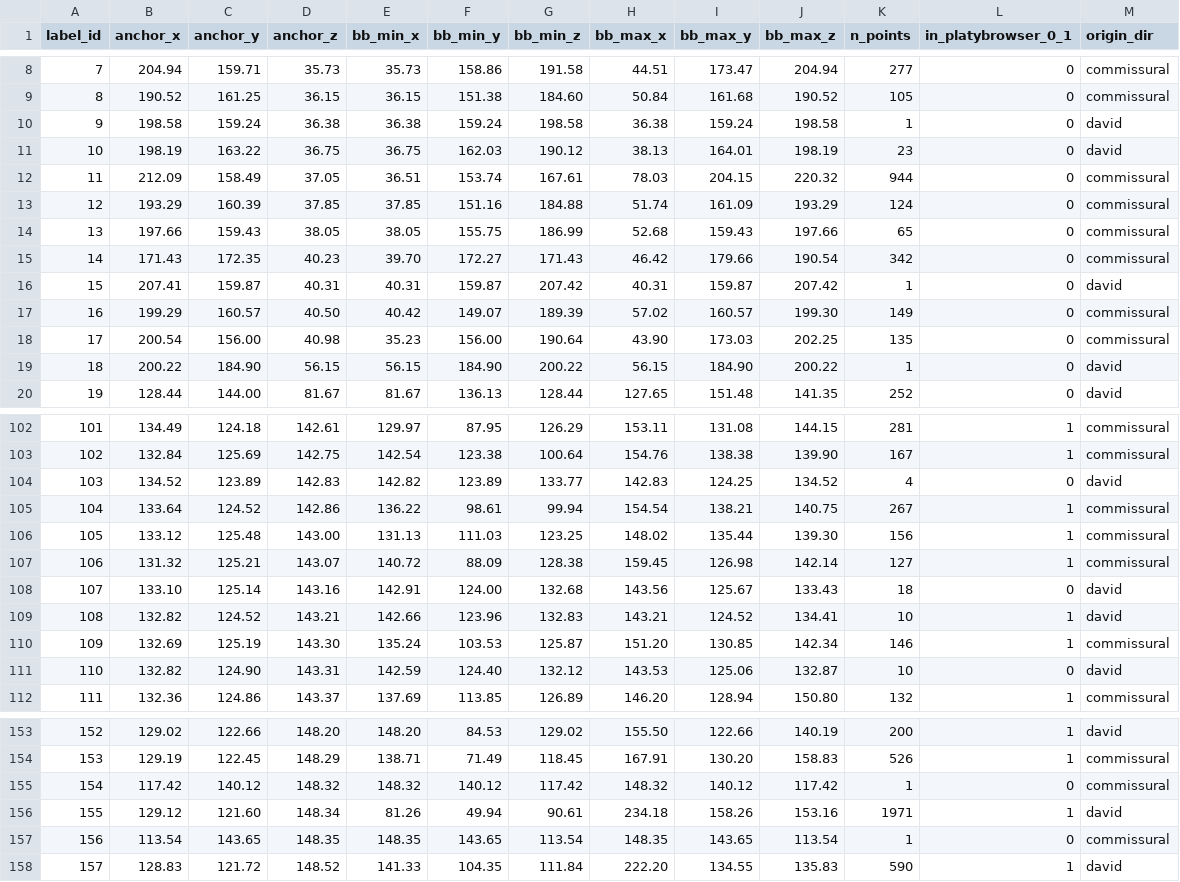
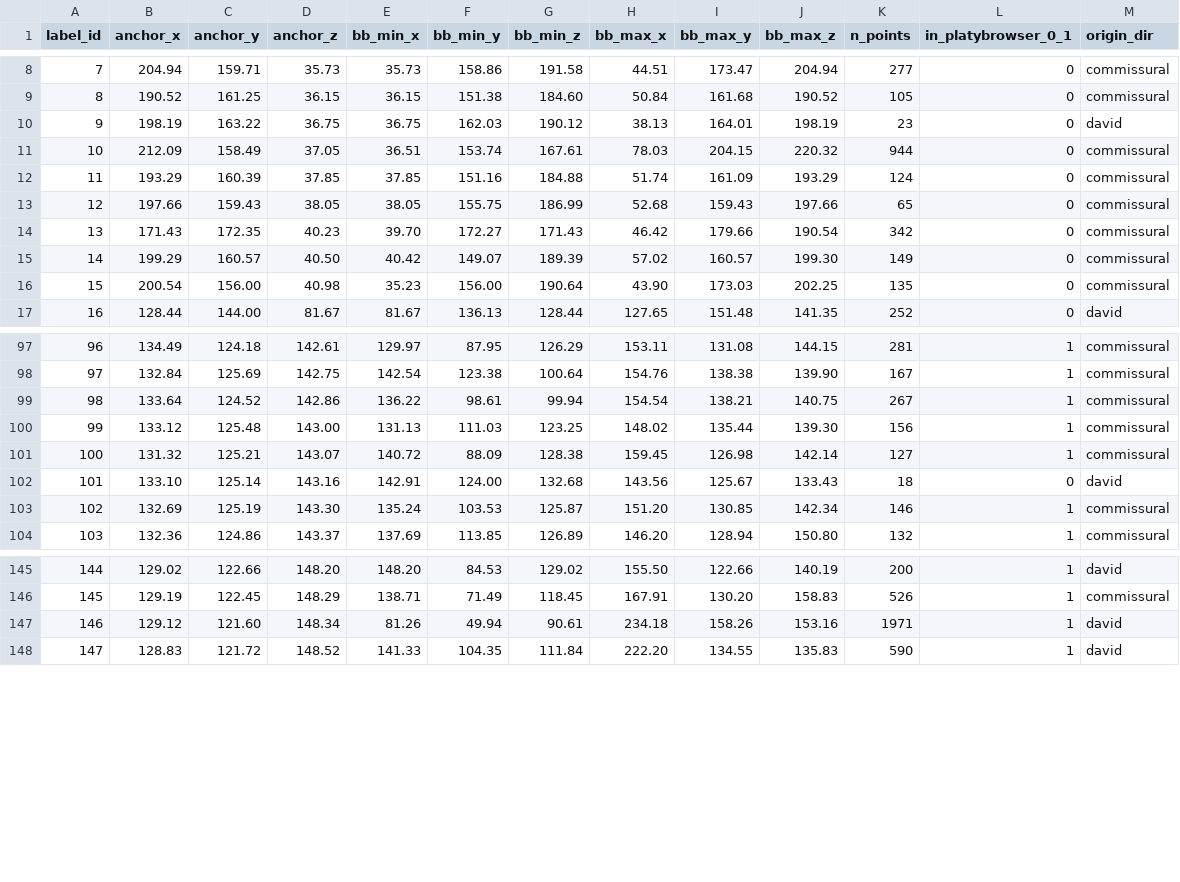
Before and after one commit to cyrilcros/platybrowser-project-2025, a TSV file: data/platybrowser_6dpf/tables/david_all_traces/default.tsv, drawn as a sheet; only a part is shown, gaps mark what is left out; removed rows and columns are numbered as before the commit, all else as after; the diff covers the shown part only; the diff names each change by its address in the sheet, - before the commit and + after, or states it on an @@ line.

```diff
--- a/data/platybrowser_6dpf/tables/david_all_traces/default.tsv
+++ b/data/platybrowser_6dpf/tables/david_all_traces/default.tsv
-row 10: 9 | 198.58 | 159.24 | 36.38 | 36.38 | 159.24 | 198.58 | 36.38 | 159.24 | 198.58 | 1 | 0 | david
@@ column A (label_id) renumbered between rows 10 and 285 @@
-row 16: 15 | 207.41 | 159.87 | 40.31 | 40.31 | 159.87 | 207.42 | 40.31 | 159.87 | 207.42 | 1 | 0 | david
-row 19: 18 | 200.22 | 184.90 | 56.15 | 56.15 | 184.90 | 200.22 | 56.15 | 184.90 | 200.22 | 1 | 0 | david
-row 104: 103 | 134.52 | 123.89 | 142.83 | 142.82 | 123.89 | 133.77 | 142.83 | 124.25 | 134.52 | 4 | 0 | david
-row 109: 108 | 132.82 | 124.52 | 143.21 | 142.66 | 123.96 | 132.83 | 143.21 | 124.52 | 134.41 | 10 | 1 | david
-row 111: 110 | 132.82 | 124.90 | 143.31 | 142.59 | 124.40 | 132.12 | 143.53 | 125.06 | 132.87 | 10 | 0 | david
-row 155: 154 | 117.42 | 140.12 | 148.32 | 148.32 | 140.12 | 117.42 | 148.32 | 140.12 | 117.42 | 1 | 0 | commissural
-row 157: 156 | 113.54 | 143.65 | 148.35 | 148.35 | 143.65 | 113.54 | 148.35 | 143.65 | 113.54 | 1 | 0 | commissural
```
Also changed, not shown: 6 removed rows elsewhere in this file, data/platybrowser_6dpf/tables/david_all_traces/origin_mapping.tsv.
